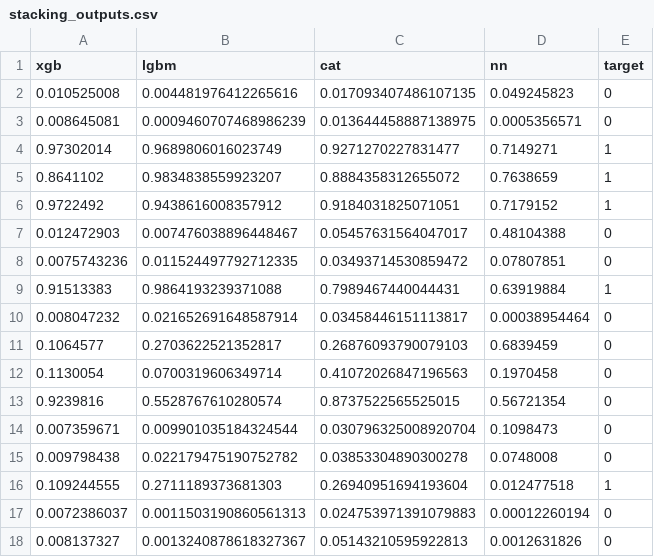
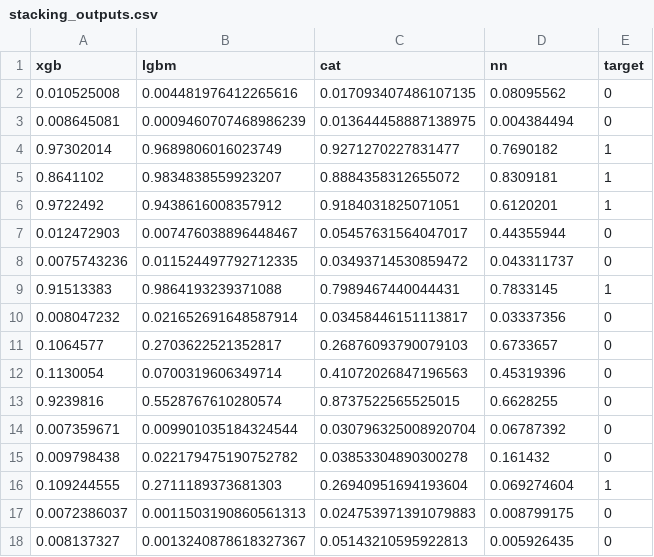
Before and after one commit to Vish4231/Neural-network, a CSV file: model/stacking_outputs.csv, drawn as a sheet.

Commit message:
Enhanced prediction logic by implementing a manual fallback for Imola 2025 driver lineup, integrated LightGBM and CatBoost models for improved race outcome predictions, and updated output formatting to include max probability and individual model predictions.

```diff
--- a/model/stacking_outputs.csv
+++ b/model/stacking_outputs.csv
@@ -1,18 +1,18 @@
 xgb,lgbm,cat,nn,target
-0.010525008,0.004481976412265616,0.017093407486107135,0.049245823,0
-0.008645081,0.0009460707468986239,0.013644458887138975,0.0005356571,0
-0.97302014,0.9689806016023749,0.9271270227831477,0.7149271,1
-0.8641102,0.9834838559923207,0.8884358312655072,0.7638659,1
-0.9722492,0.9438616008357912,0.9184031825071051,0.7179152,1
-0.012472903,0.007476038896448467,0.05457631564047017,0.48104388,0
-0.0075743236,0.011524497792712335,0.03493714530859472,0.07807851,0
-0.91513383,0.9864193239371088,0.7989467440044431,0.63919884,1
-0.008047232,0.021652691648587914,0.03458446151113817,0.00038954464,0
-0.1064577,0.2703622521352817,0.26876093790079103,0.6839459,0
-0.1130054,0.0700319606349714,0.41072026847196563,0.1970458,0
-0.9239816,0.5528767610280574,0.8737522565525015,0.56721354,0
-0.007359671,0.009901035184324544,0.030796325008920704,0.1098473,0
-0.009798438,0.022179475190752782,0.03853304890300278,0.0748008,0
-0.109244555,0.2711189373681303,0.26940951694193604,0.012477518,1
-0.0072386037,0.0011503190860561313,0.024753971391079883,0.00012260194,0
-0.008137327,0.0013240878618327367,0.05143210595922813,0.0012631826,0
+0.010525008,0.004481976412265616,0.017093407486107135,0.08095562,0
+0.008645081,0.0009460707468986239,0.013644458887138975,0.004384494,0
+0.97302014,0.9689806016023749,0.9271270227831477,0.7690182,1
+0.8641102,0.9834838559923207,0.8884358312655072,0.8309181,1
+0.9722492,0.9438616008357912,0.9184031825071051,0.6120201,1
+0.012472903,0.007476038896448467,0.05457631564047017,0.44355944,0
+0.0075743236,0.011524497792712335,0.03493714530859472,0.043311737,0
+0.91513383,0.9864193239371088,0.7989467440044431,0.7833145,1
+0.008047232,0.021652691648587914,0.03458446151113817,0.03337356,0
+0.1064577,0.2703622521352817,0.26876093790079103,0.6733657,0
+0.1130054,0.0700319606349714,0.41072026847196563,0.45319396,0
+0.9239816,0.5528767610280574,0.8737522565525015,0.6628255,0
+0.007359671,0.009901035184324544,0.030796325008920704,0.06787392,0
+0.009798438,0.022179475190752782,0.03853304890300278,0.161432,0
+0.109244555,0.2711189373681303,0.26940951694193604,0.069274604,1
+0.0072386037,0.0011503190860561313,0.024753971391079883,0.008799175,0
+0.008137327,0.0013240878618327367,0.05143210595922813,0.005926435,0
```
Also changed, not shown: catboost_info/time_left.tsv, 5 other files.
